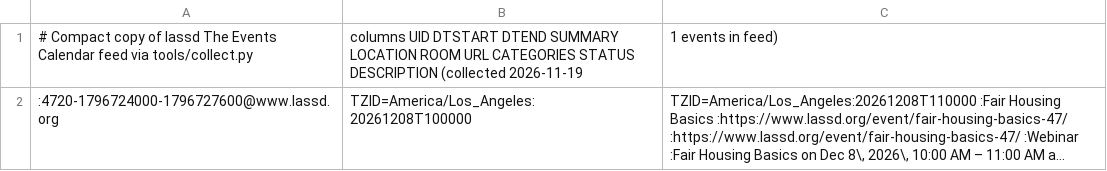
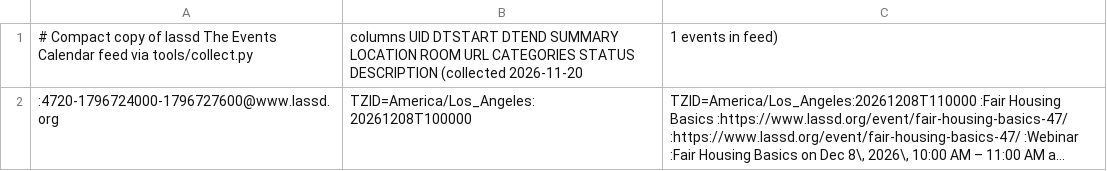
Before and after one commit to jntd/sd-immigration-calendar, a TSV file: automation/raw/lassd.tsv, drawn as a sheet; long unchanged cells end in …; the diff names each change by its address in the sheet, - before the commit and + after, or states it on an @@ line.

```diff
--- a/automation/raw/lassd.tsv
+++ b/automation/raw/lassd.tsv
-B1: …DESCRIPTION (collected 2026-11-19
+B1: …DESCRIPTION (collected 2026-11-20
```
Also changed, not shown: automation/raw/casafamiliar.tsv, automation/raw/coronado.tsv, 11 other files.
